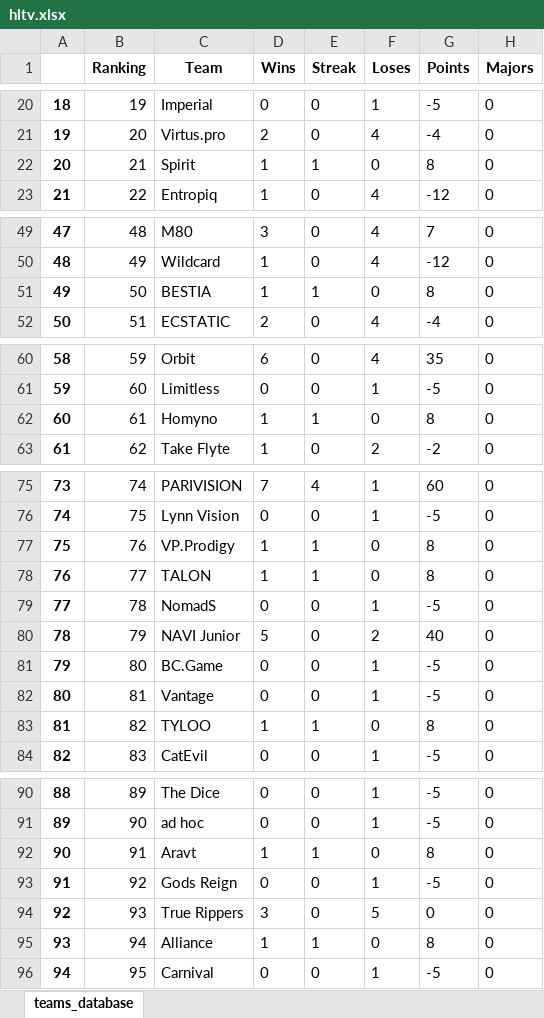
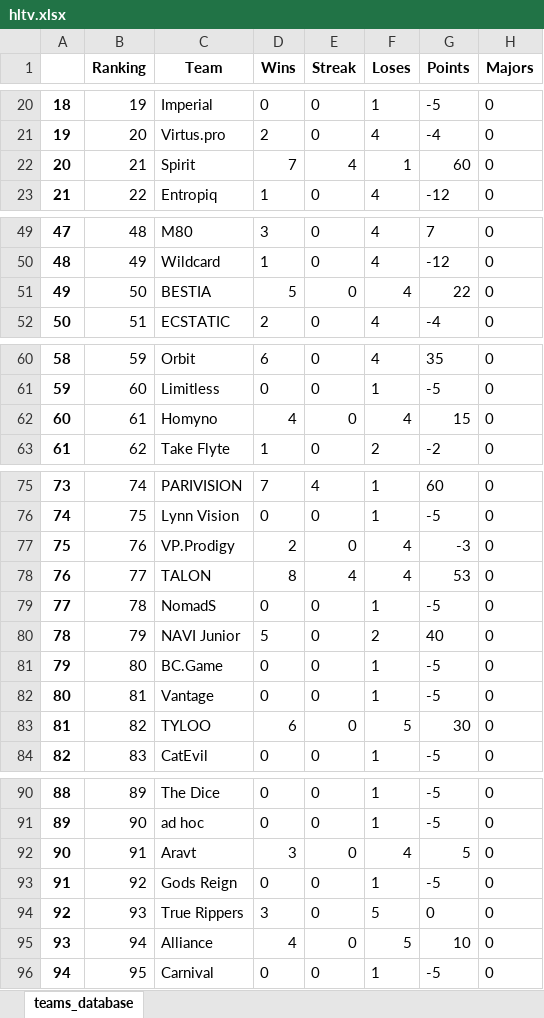
Before and after one commit to kilzys/cs_teams_manager, an Excel workbook: hltv.xlsx, sheet teams_database, drawn as a sheet; only a part is shown, gaps mark what is left out; values as stored, in another font and other column widths than the file's, no borders; the diff names each change by its address in the sheet, - before the commit and + after, or states it on an @@ line.

```diff
--- a/hltv.xlsx (sheet teams_database)
+++ b/hltv.xlsx (sheet teams_database)
-D22 (Wins): 1
+D22 (Wins): 7
-E22 (Streak): 1
+E22 (Streak): 4
-F22 (Loses): 0
+F22 (Loses): 1
-G22 (Points): 8
+G22 (Points): 60
-D51 (Wins): 1
+D51 (Wins): 5
-E51 (Streak): 1
+E51 (Streak): 0
-F51 (Loses): 0
+F51 (Loses): 4
-G51 (Points): 8
+G51 (Points): 22
-D62 (Wins): 1
+D62 (Wins): 4
-E62 (Streak): 1
+E62 (Streak): 0
-F62 (Loses): 0
+F62 (Loses): 4
-G62 (Points): 8
+G62 (Points): 15
-D77 (Wins): 1
+D77 (Wins): 2
-E77 (Streak): 1
+E77 (Streak): 0
-F77:F78 (Loses): 0
+F77:F78 (Loses): 4
-G77 (Points): 8
+G77 (Points): -3
-D78 (Wins): 1
+D78 (Wins): 8
-E78 (Streak): 1
+E78 (Streak): 4
-G78 (Points): 8
+G78 (Points): 53
-D83 (Wins): 1
+D83 (Wins): 6
-E83 (Streak): 1
+E83 (Streak): 0
-F83 (Loses): 0
+F83 (Loses): 5
-G83 (Points): 8
+G83 (Points): 30
-D92 (Wins): 1
+D92 (Wins): 3
-E92 (Streak): 1
+E92 (Streak): 0
-F92 (Loses): 0
+F92 (Loses): 4
-G92 (Points): 8
+G92 (Points): 5
-D95 (Wins): 1
+D95 (Wins): 4
-E95 (Streak): 1
+E95 (Streak): 0
-F95 (Loses): 0
+F95 (Loses): 5
-G95 (Points): 8
+G95 (Points): 10
```
Also changed, not shown: 1 other file.
